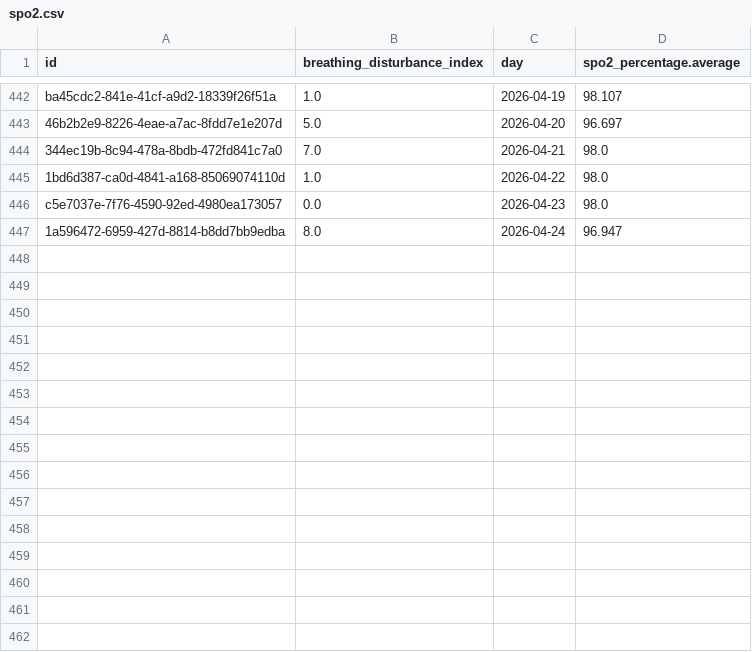
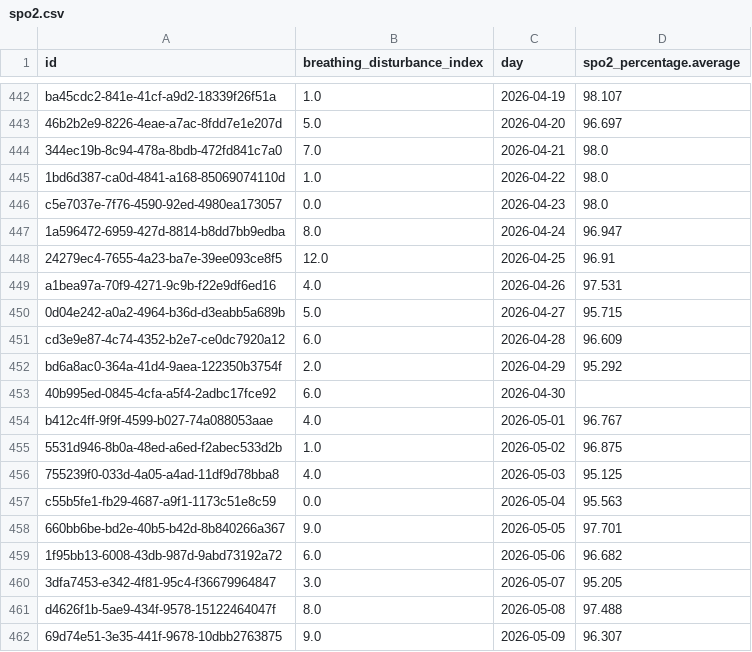
Before and after one commit to marcus-furius/health-intel, a CSV file: data/processed/spo2.csv, drawn as a sheet; only a part is shown, gaps mark what is left out; the diff names each change by its address in the sheet, - before the commit and + after, or states it on an @@ line.

```diff
--- a/data/processed/spo2.csv
+++ b/data/processed/spo2.csv
+row 448: 24279ec4-7655-4a23-ba7e-39ee093ce8f5 | 12.0 | 2026-04-25 | 96.91
+row 449: a1bea97a-70f9-4271-9c9b-f22e9df6ed16 | 4.0 | 2026-04-26 | 97.531
+row 450: 0d04e242-a0a2-4964-b36d-d3eabb5a689b | 5.0 | 2026-04-27 | 95.715
+row 451: cd3e9e87-4c74-4352-b2e7-ce0dc7920a12 | 6.0 | 2026-04-28 | 96.609
+row 452: bd6a8ac0-364a-41d4-9aea-122350b3754f | 2.0 | 2026-04-29 | 95.292
+row 453: 40b995ed-0845-4cfa-a5f4-2adbc17fce92 | 6.0 | 2026-04-30
+row 454: b412c4ff-9f9f-4599-b027-74a088053aae | 4.0 | 2026-05-01 | 96.767
+row 455: 5531d946-8b0a-48ed-a6ed-f2abec533d2b | 1.0 | 2026-05-02 | 96.875
+row 456: 755239f0-033d-4a05-a4ad-11df9d78bba8 | 4.0 | 2026-05-03 | 95.125
+row 457: c55b5fe1-fb29-4687-a9f1-1173c51e8c59 | 0.0 | 2026-05-04 | 95.563
+row 458: 660bb6be-bd2e-40b5-b42d-8b840266a367 | 9.0 | 2026-05-05 | 97.701
+row 459: 1f95bb13-6008-43db-987d-9abd73192a72 | 6.0 | 2026-05-06 | 96.682
+row 460: 3dfa7453-e342-4f81-95c4-f36679964847 | 3.0 | 2026-05-07 | 95.205
+row 461: d4626f1b-5ae9-434f-9578-15122464047f | 8.0 | 2026-05-08 | 97.488
+row 462: 69d74e51-3e35-441f-9678-10dbb2763875 | 9.0 | 2026-05-09 | 96.307
```
Also changed, not shown: data/processed/bloodwork.csv, data/processed/body_composition.csv, 29 other files.
